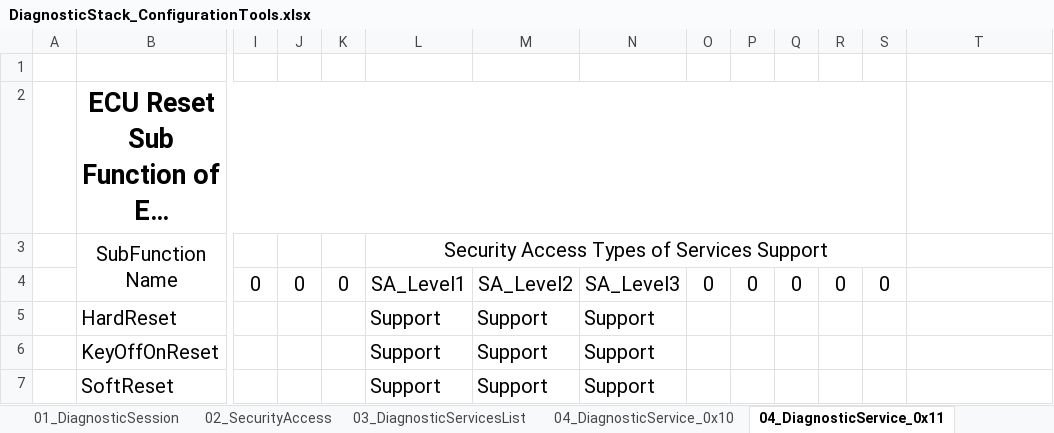
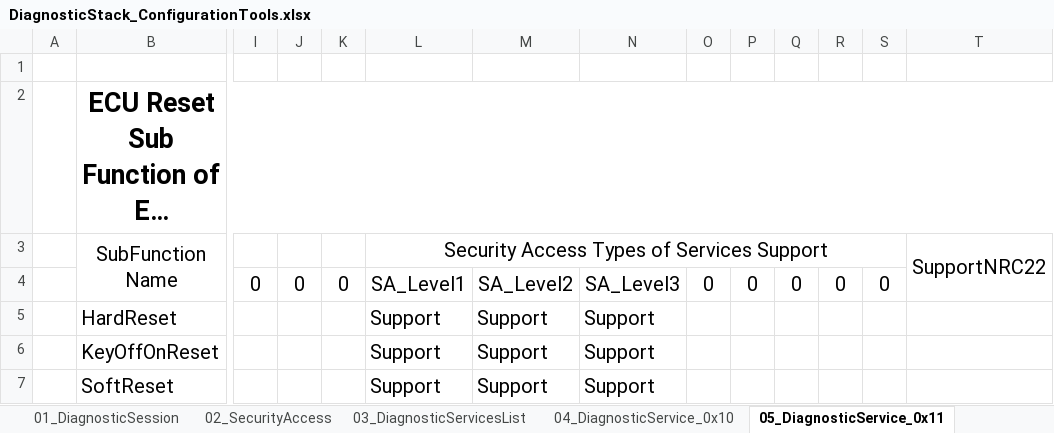
Before and after one commit to HelloTom2023/V1_Platform, an Excel workbook: 01_Documents/04_ConfigurationTools/DiagnosticStack_ConfigurationTools.xlsx, sheet 05_DiagnosticService_0x11, drawn as a sheet; only a part is shown, gaps mark what is left out; long unchanged cells end in …; values as stored, in another font and other column widths than the file's, no borders; the diff names each change by its address in the sheet, - before the commit and + after, or states it on an @@ line.

Commit message:
Version : V0.1.11 ChangeLog : 1.Dcm.c : Adjust the position of the Dsp and Dsl header files. 2.Dcm_Cfg_Define.h : Define P2Server and P2*Server parameters. 3.Dsl : Fix spelling mistakes in words. 4.Dsp : coding for Dsp_ServicesFunction_DiagnosticSessionControl;         create some APIs and implements its :         Dsp_CheckServicesIsSupportInActiveSession :         Dsp_CheckServicesIsSupportInActiveSession :         Dsp_GetSubFunctionSessionTypeMask :         Dsp_ServicesFunction_ECUReset : 5.Tools : modified some attributes. Autor : Mingfen XIAO(mingfen.xiao@qq.com) Data  : 2018.12.12

```diff
--- a/01_Documents/04_ConfigurationTools/DiagnosticStack_ConfigurationTools.xlsx (sheet 05_DiagnosticService_0x11)
+++ b/01_Documents/04_ConfigurationTools/DiagnosticStack_ConfigurationTools.xlsx (sheet 05_DiagnosticService_0x11)
-sheet tab: 04_DiagnosticService_0x11
+sheet tab: 05_DiagnosticService_0x11
-B2:S2 merged
+B2:T2 merged
-T3: (empty)
+T3: SupportNRC22
+T3:T4 merged
```
Also changed, not shown: sheet 00_Cover, sheet 01_DiagnosticSession, sheet 06_DiagnosticService_0x14, sheet 04_DiagnosticService_0x10, sheet 03_DiagnosticServicesList, other sheet tabs, 10 other files.
